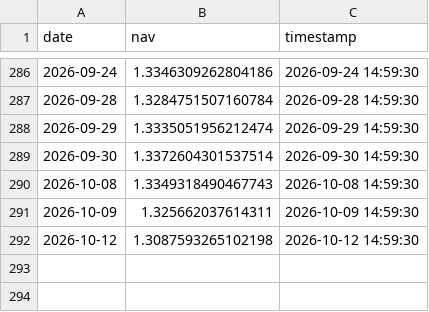
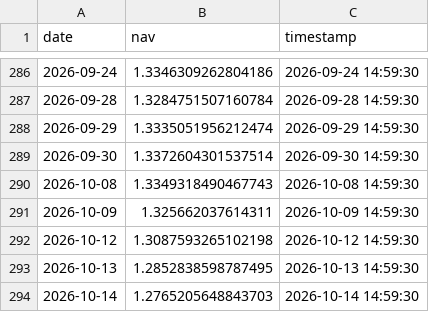
Before and after one commit to chenyikuan/chenyikuan.github.io, a CSV file: data/nav_history_net.csv, drawn as a sheet; only a part is shown, gaps mark what is left out.

Commit message:
update net

```diff
--- a/data/nav_history_net.csv
+++ b/data/nav_history_net.csv
@@ -292 +292,3 @@ date,nav,timestamp
 2026-10-12,1.3087593265102198,2026-10-12 14:59:30
+2026-10-13,1.2852838598787495,2026-10-13 14:59:30
+2026-10-14,1.2765205648843703,2026-10-14 14:59:30
```
